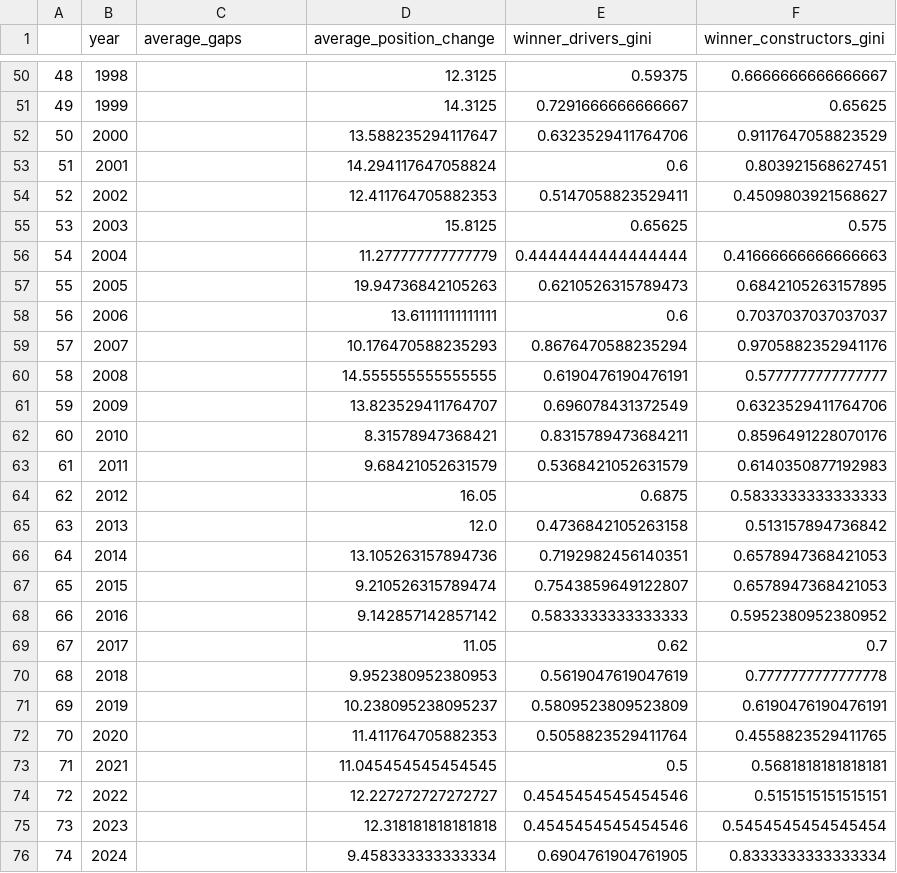
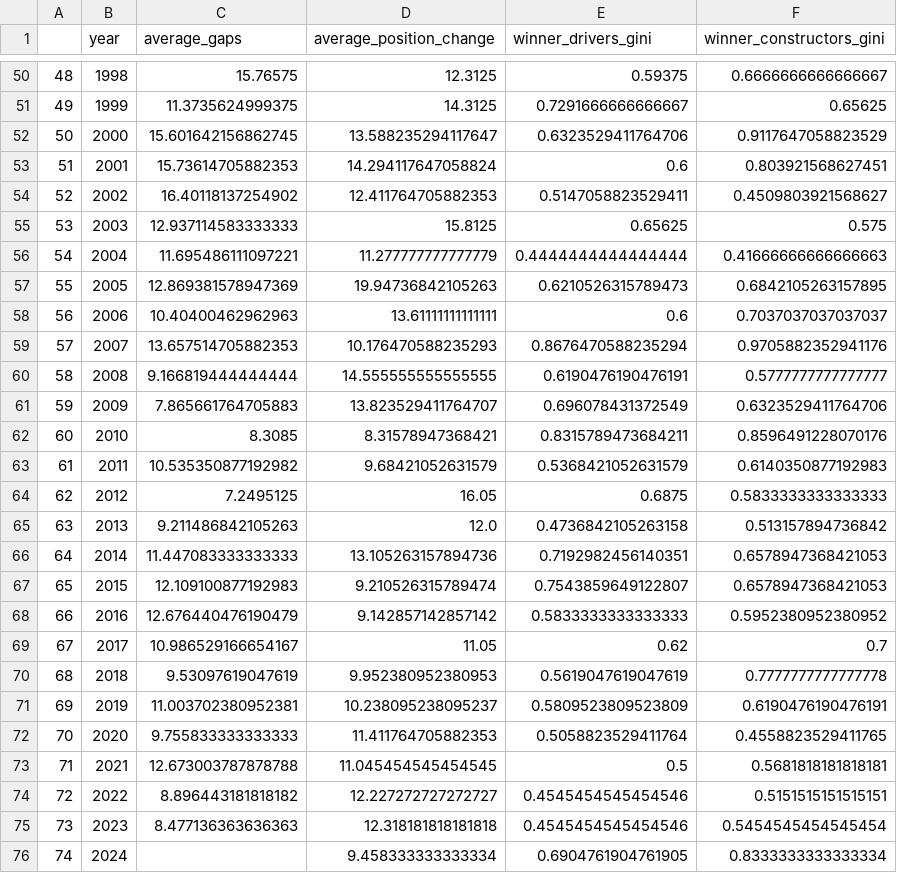
Before and after one commit to mrtwolf7/projects, a CSV file: f1_analysis/df_season_metrics.csv, drawn as a sheet; only a part is shown, gaps mark what is left out; the diff covers the shown part only.

Commit message:
Fix average gaps parsing

```diff
--- a/f1_analysis/df_season_metrics.csv
+++ b/f1_analysis/df_season_metrics.csv
@@ -50,27 +50,27 @@
-48,1998,,12.3125,0.59375,0.6666666666666667
-49,1999,,14.3125,0.7291666666666667,0.65625
-50,2000,,13.588235294117647,0.6323529411764706,0.9117647058823529
-51,2001,,14.294117647058824,0.6,0.803921568627451
-52,2002,,12.411764705882353,0.5147058823529411,0.4509803921568627
-53,2003,,15.8125,0.65625,0.575
-54,2004,,11.277777777777779,0.4444444444444444,0.41666666666666663
-55,2005,,19.94736842105263,0.6210526315789473,0.6842105263157895
-56,2006,,13.61111111111111,0.6,0.7037037037037037
-57,2007,,10.176470588235293,0.8676470588235294,0.9705882352941176
-58,2008,,14.555555555555555,0.6190476190476191,0.5777777777777777
-59,2009,,13.823529411764707,0.696078431372549,0.6323529411764706
-60,2010,,8.31578947368421,0.8315789473684211,0.8596491228070176
-61,2011,,9.68421052631579,0.5368421052631579,0.6140350877192983
-62,2012,,16.05,0.6875,0.5833333333333333
-63,2013,,12.0,0.4736842105263158,0.513157894736842
-64,2014,,13.105263157894736,0.7192982456140351,0.6578947368421053
-65,2015,,9.210526315789474,0.7543859649122807,0.6578947368421053
-66,2016,,9.142857142857142,0.5833333333333333,0.5952380952380952
-67,2017,,11.05,0.62,0.7
-68,2018,,9.952380952380953,0.5619047619047619,0.7777777777777778
-69,2019,,10.238095238095237,0.5809523809523809,0.6190476190476191
-70,2020,,11.411764705882353,0.5058823529411764,0.4558823529411765
-71,2021,,11.045454545454545,0.5,0.5681818181818181
-72,2022,,12.227272727272727,0.4545454545454546,0.5151515151515151
-73,2023,,12.318181818181818,0.4545454545454546,0.5454545454545454
+48,1998,15.76575,12.3125,0.59375,0.6666666666666667
+49,1999,11.3735624999375,14.3125,0.7291666666666667,0.65625
+50,2000,15.601642156862745,13.588235294117647,0.6323529411764706,0.9117647058823529
+51,2001,15.73614705882353,14.294117647058824,0.6,0.803921568627451
+52,2002,16.40118137254902,12.411764705882353,0.5147058823529411,0.4509803921568627
+53,2003,12.937114583333333,15.8125,0.65625,0.575
+54,2004,11.695486111097221,11.277777777777779,0.4444444444444444,0.41666666666666663
+55,2005,12.869381578947369,19.94736842105263,0.6210526315789473,0.6842105263157895
+56,2006,10.40400462962963,13.61111111111111,0.6,0.7037037037037037
+57,2007,13.657514705882353,10.176470588235293,0.8676470588235294,0.9705882352941176
+58,2008,9.166819444444444,14.555555555555555,0.6190476190476191,0.5777777777777777
+59,2009,7.865661764705883,13.823529411764707,0.696078431372549,0.6323529411764706
+60,2010,8.3085,8.31578947368421,0.8315789473684211,0.8596491228070176
+61,2011,10.535350877192982,9.68421052631579,0.5368421052631579,0.6140350877192983
+62,2012,7.2495125,16.05,0.6875,0.5833333333333333
+63,2013,9.211486842105263,12.0,0.4736842105263158,0.513157894736842
+64,2014,11.447083333333333,13.105263157894736,0.7192982456140351,0.6578947368421053
+65,2015,12.109100877192983,9.210526315789474,0.7543859649122807,0.6578947368421053
+66,2016,12.676440476190479,9.142857142857142,0.5833333333333333,0.5952380952380952
+67,2017,10.986529166654167,11.05,0.62,0.7
+68,2018,9.53097619047619,9.952380952380953,0.5619047619047619,0.7777777777777778
+69,2019,11.003702380952381,10.238095238095237,0.5809523809523809,0.6190476190476191
+70,2020,9.755833333333333,11.411764705882353,0.5058823529411764,0.4558823529411765
+71,2021,12.673003787878788,11.045454545454545,0.5,0.5681818181818181
+72,2022,8.896443181818182,12.227272727272727,0.4545454545454546,0.5151515151515151
+73,2023,8.477136363636363,12.318181818181818,0.4545454545454546,0.5454545454545454
 74,2024,,9.458333333333334,0.6904761904761905,0.8333333333333334
```
Also changed, not shown: 27 edited cells elsewhere in this file, 2 other files.
